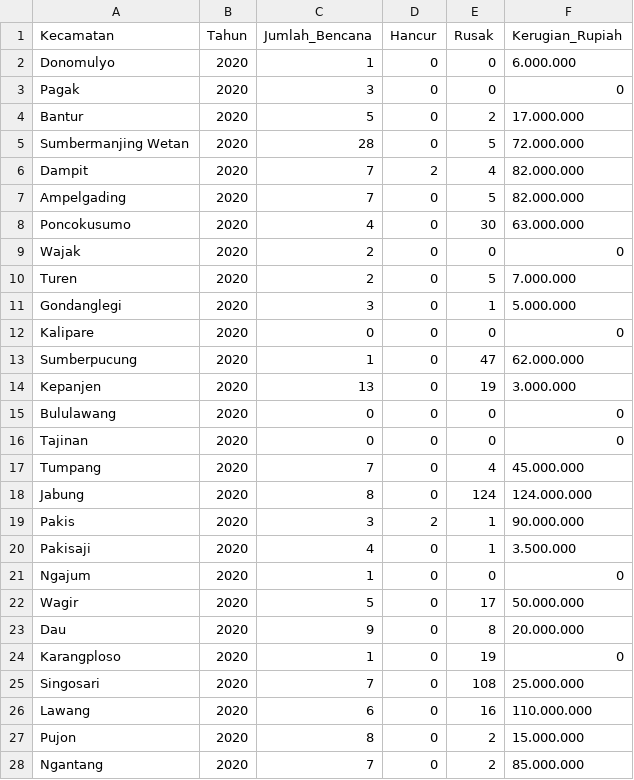
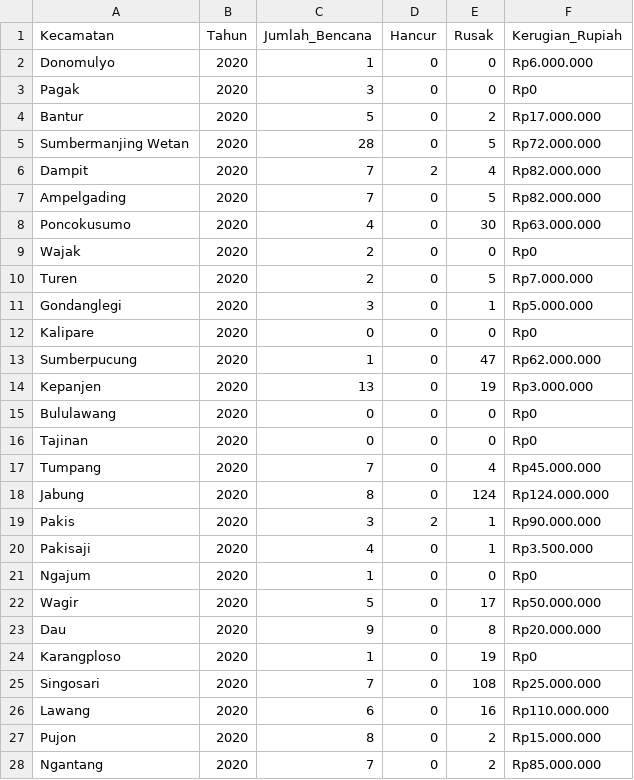
Before and after one commit to cindyzakya/Dashboard_KominfoKabMalang, a CSV file: data/sosial/bencana_alam.csv, drawn as a sheet; only a part is shown; the diff covers the shown part only.

```diff
--- a/data/sosial/bencana_alam.csv
+++ b/data/sosial/bencana_alam.csv
@@ -1,28 +1,28 @@
 Kecamatan,Tahun,Jumlah_Bencana,Hancur,Rusak,Kerugian_Rupiah
-Donomulyo,2020,1,0,0,6.000.000
-Pagak,2020,3,0,0,0
-Bantur,2020,5,0,2,17.000.000
-Sumbermanjing Wetan,2020,28,0,5,72.000.000
-Dampit,2020,7,2,4,82.000.000
-Ampelgading,2020,7,0,5,82.000.000
-Poncokusumo,2020,4,0,30,63.000.000
-Wajak,2020,2,0,0,0
-Turen,2020,2,0,5,7.000.000
-Gondanglegi,2020,3,0,1,5.000.000
-Kalipare,2020,0,0,0,0
-Sumberpucung,2020,1,0,47,62.000.000
-Kepanjen,2020,13,0,19,3.000.000
-Bululawang,2020,0,0,0,0
-Tajinan,2020,0,0,0,0
-Tumpang,2020,7,0,4,45.000.000
-Jabung,2020,8,0,124,124.000.000
-Pakis,2020,3,2,1,90.000.000
-Pakisaji,2020,4,0,1,3.500.000
-Ngajum,2020,1,0,0,0
-Wagir,2020,5,0,17,50.000.000
-Dau,2020,9,0,8,20.000.000
-Karangploso,2020,1,0,19,0
-Singosari,2020,7,0,108,25.000.000
-Lawang,2020,6,0,16,110.000.000
-Pujon,2020,8,0,2,15.000.000
-Ngantang,2020,7,0,2,85.000.000
+Donomulyo,2020,1,0,0,Rp6.000.000
+Pagak,2020,3,0,0,Rp0
+Bantur,2020,5,0,2,Rp17.000.000
+Sumbermanjing Wetan,2020,28,0,5,Rp72.000.000
+Dampit,2020,7,2,4,Rp82.000.000
+Ampelgading,2020,7,0,5,Rp82.000.000
+Poncokusumo,2020,4,0,30,Rp63.000.000
+Wajak,2020,2,0,0,Rp0
+Turen,2020,2,0,5,Rp7.000.000
+Gondanglegi,2020,3,0,1,Rp5.000.000
+Kalipare,2020,0,0,0,Rp0
+Sumberpucung,2020,1,0,47,Rp62.000.000
+Kepanjen,2020,13,0,19,Rp3.000.000
+Bululawang,2020,0,0,0,Rp0
+Tajinan,2020,0,0,0,Rp0
+Tumpang,2020,7,0,4,Rp45.000.000
+Jabung,2020,8,0,124,Rp124.000.000
+Pakis,2020,3,2,1,Rp90.000.000
+Pakisaji,2020,4,0,1,Rp3.500.000
+Ngajum,2020,1,0,0,Rp0
+Wagir,2020,5,0,17,Rp50.000.000
+Dau,2020,9,0,8,Rp20.000.000
+Karangploso,2020,1,0,19,Rp0
+Singosari,2020,7,0,108,Rp25.000.000
+Lawang,2020,6,0,16,Rp110.000.000
+Pujon,2020,8,0,2,Rp15.000.000
+Ngantang,2020,7,0,2,Rp85.000.000
```
Also changed, not shown: 138 edited cells elsewhere in this file, data/sosial/bantuan_sosial.csv, data/sosial/data_kb_performance.csv, 3 other files.
